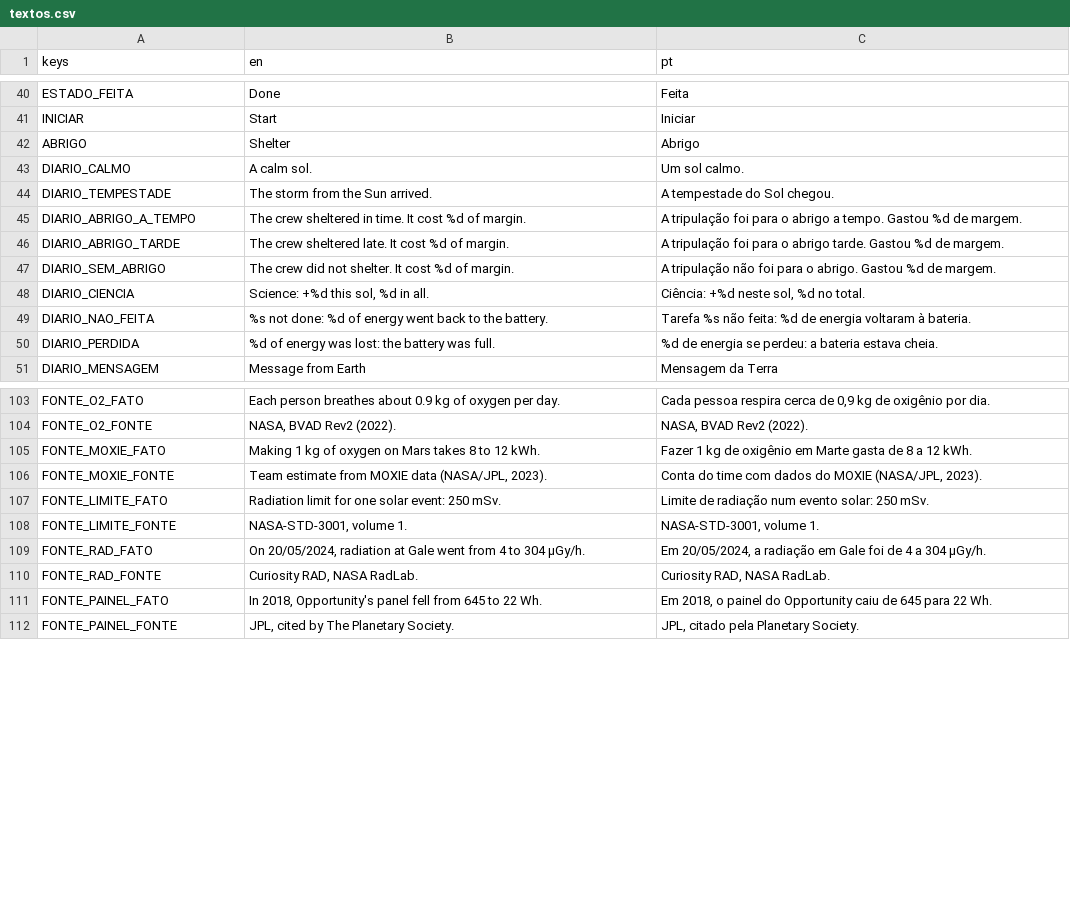
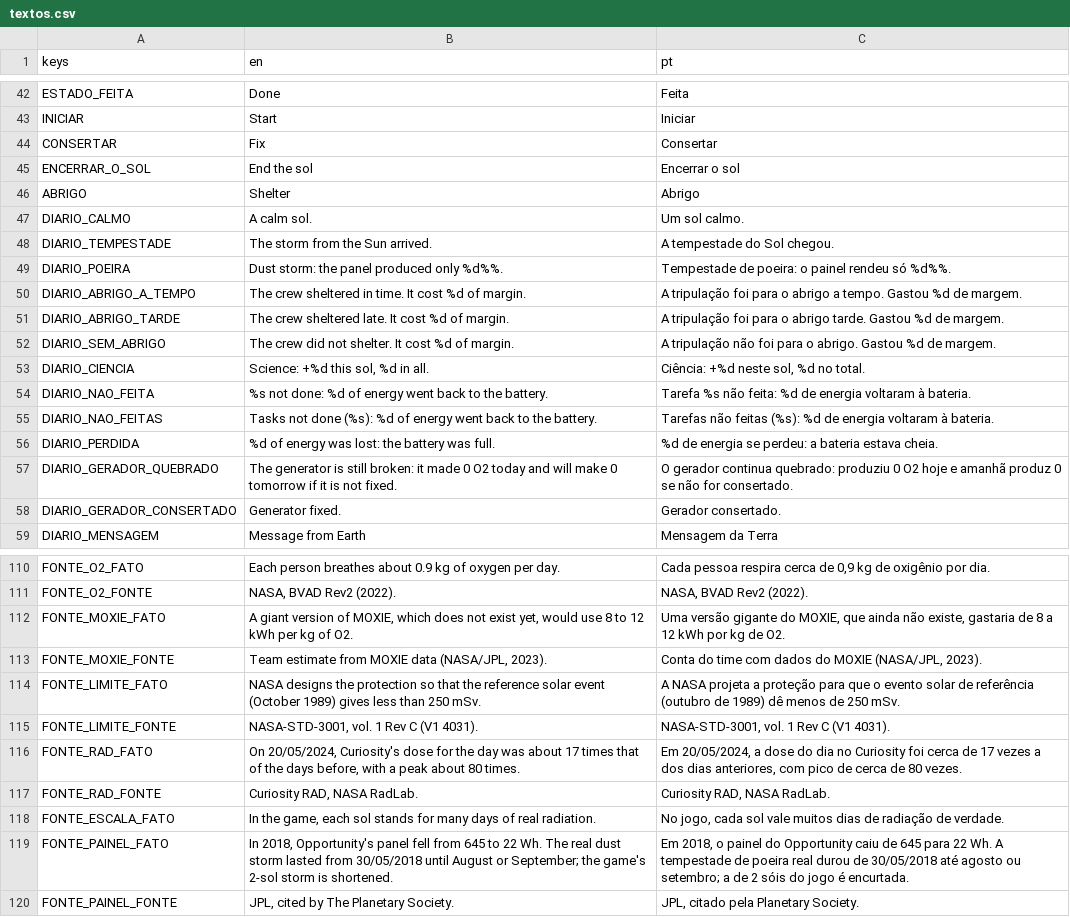
Before and after one commit to FreitasVarejo/five-sols-on-mars, a CSV file: textos/textos.csv, drawn as a sheet; only a part is shown, gaps mark what is left out; the diff covers the shown part only.

```diff
--- a/textos/textos.csv
+++ b/textos/textos.csv
@@ -41,2 +43,4 @@ ESTADO_FEITA,Done,Feita
 INICIAR,Start,Iniciar
+CONSERTAR,Fix,Consertar
+ENCERRAR_O_SOL,End the sol,Encerrar o sol
 ABRIGO,Shelter,Abrigo
@@ -44,2 +48,3 @@ DIARIO_CALMO,A calm sol.,Um sol calmo.
 DIARIO_TEMPESTADE,The storm from the Sun arrived.,A tempestade do Sol chegou.
+DIARIO_POEIRA,Dust storm: the panel produced only %d%%.,Tempestade de poeira: o painel rendeu só %d%%.
 DIARIO_ABRIGO_A_TEMPO,The crew sheltered in time. It cost %d of margin.,A tripulação foi para o abrigo a tempo. Gastou %d de margem.
@@ -49,3 +54,6 @@ DIARIO_CIENCIA,"Science: +%d this sol, %d in all.","Ciência: +%d neste sol, %d
 DIARIO_NAO_FEITA,%s not done: %d of energy went back to the battery.,Tarefa %s não feita: %d de energia voltaram à bateria.
+DIARIO_NAO_FEITAS,Tasks not done (%s): %d of energy went back to the battery.,Tarefas não feitas (%s): %d de energia voltaram à bateria.
 DIARIO_PERDIDA,%d of energy was lost: the battery was full.,%d de energia se perdeu: a bateria estava cheia.
+DIARIO_GERADOR_QUEBRADO,The generator is still broken: it made 0 O2 today and will make 0 tomorrow if it is not fixed.,O gerador continua quebrado: produziu 0 O2 hoje e amanhã produz 0 se não for consertado.
+DIARIO_GERADOR_CONSERTADO,Generator fixed.,Gerador consertado.
 DIARIO_MENSAGEM,Message from Earth,Mensagem da Terra
@@ -104,9 +111,10 @@ FONTE_O2_FATO,Each person breathes about 0.9 kg of oxygen per day.,"Cada pessoa
 FONTE_O2_FONTE,"NASA, BVAD Rev2 (2022).","NASA, BVAD Rev2 (2022)."
-FONTE_MOXIE_FATO,Making 1 kg of oxygen on Mars takes 8 to 12 kWh.,Fazer 1 kg de oxigênio em Marte gasta de 8 a 12 kWh.
+FONTE_MOXIE_FATO,"A giant version of MOXIE, which does not exist yet, would use 8 to 12 kWh per kg of O2.","Uma versão gigante do MOXIE, que ainda não existe, gastaria de 8 a 12 kWh por kg de O2."
 FONTE_MOXIE_FONTE,"Team estimate from MOXIE data (NASA/JPL, 2023).","Conta do time com dados do MOXIE (NASA/JPL, 2023)."
-FONTE_LIMITE_FATO,Radiation limit for one solar event: 250 mSv.,Limite de radiação num evento solar: 250 mSv.
-FONTE_LIMITE_FONTE,"NASA-STD-3001, volume 1.","NASA-STD-3001, volume 1."
-FONTE_RAD_FATO,"On 20/05/2024, radiation at Gale went from 4 to 304 µGy/h.","Em 20/05/2024, a radiação em Gale foi de 4 a 304 µGy/h."
+FONTE_LIMITE_FATO,NASA designs the protection so that the reference solar event (October 1989) gives less than 250 mSv.,A NASA projeta a proteção para que o evento solar de referência (outubro de 1989) dê menos de 250 mSv.
+FONTE_LIMITE_FONTE,"NASA-STD-3001, vol. 1 Rev C (V1 4031).","NASA-STD-3001, vol. 1 Rev C (V1 4031)."
+FONTE_RAD_FATO,"On 20/05/2024, Curiosity's dose for the day was about 17 times that of the days before, with a peak about 80 times.","Em 20/05/2024, a dose do dia no Curiosity foi cerca de 17 vezes a dos dias anteriores, com pico de cerca de 80 vezes."
 FONTE_RAD_FONTE,"Curiosity RAD, NASA RadLab.","Curiosity RAD, NASA RadLab."
-FONTE_PAINEL_FATO,"In 2018, Opportunity's panel fell from 645 to 22 Wh.","Em 2018, o painel do Opportunity caiu de 645 para 22 Wh."
+FONTE_ESCALA_FATO,"In the game, each sol stands for many days of real radiation.","No jogo, cada sol vale muitos dias de radiação de verdade."
+FONTE_PAINEL_FATO,"In 2018, Opportunity's panel fell from 645 to 22 Wh. The real dust storm lasted from 30/05/2018 until August or September; the game's 2-sol storm is shortened.","Em 2018, o painel do Opportunity caiu de 645 para 22 Wh. A tempestade de poeira real durou de 30/05/2018 até agosto ou setembro; a de 2 sóis do jogo é encurtada."
 FONTE_PAINEL_FONTE,"JPL, cited by The Planetary Society.","JPL, citado pela Planetary Society."
```
Also changed, not shown: 2 added rows, 1 removed row and 12 edited cells elsewhere in this file, 10 other files.
